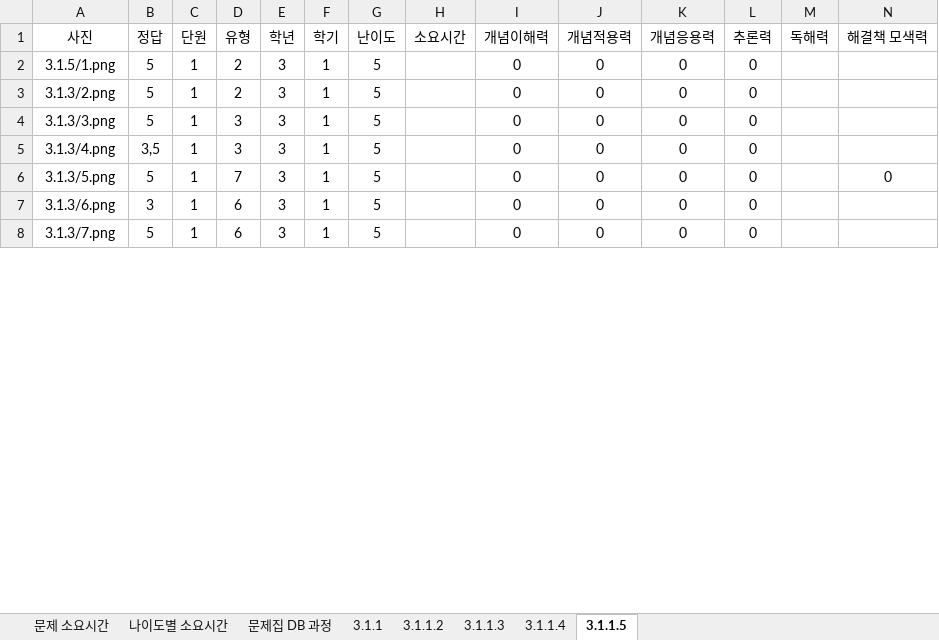
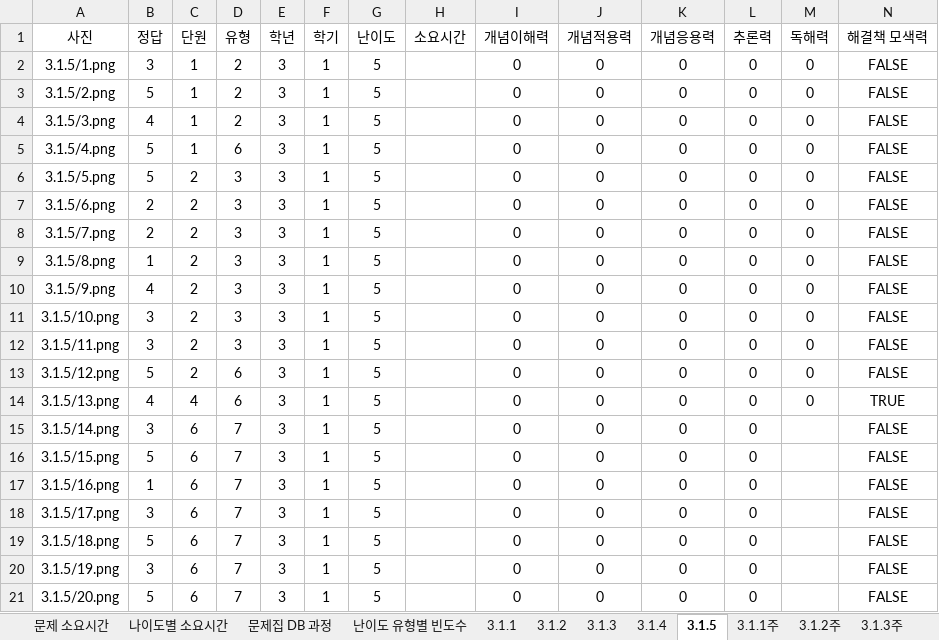
Before and after one commit to Hyunsu1227/level-test-with-ai, an Excel workbook: examples-browser/mongodb/소요시간.xlsx, sheet 3.1.5, drawn as a sheet; only a part is shown; values as stored, in another font and other column widths than the file's, no borders; addresses are those after the commit; the diff covers the shown part only; the diff names each change by its address in the sheet, - before the commit and + after, or states it on an @@ line.

```diff
--- a/examples-browser/mongodb/소요시간.xlsx (sheet 3.1.5)
+++ b/examples-browser/mongodb/소요시간.xlsx (sheet 3.1.5)
-sheet tab: 3.1.1.2
+sheet tab: 3.1.2
-sheet tab: 3.1.1.3
+sheet tab: 3.1.3
-sheet tab: 3.1.1.4
+sheet tab: 3.1.4
-sheet tab: 3.1.1.5
+sheet tab: 3.1.5
+sheet tab: 난이도 유형별 빈도수
+sheet tab: 3.1.1주
+sheet tab: 3.1.2주
+sheet tab: 3.1.3주
-B2 (정답): 5
+B2 (정답): 3
-M2:M3 (독해력): (empty)
+M2:M3 (독해력): 0
-N2:N3 (해결책 모색력): (empty)
+N2:N3 (해결책 모색력): FALSE
-A3 (사진): 3.1.3/2.png
+A3 (사진): 3.1.5/2.png
+row 4: 3.1.5/3.png | 4 | 1 | 2 | 3 | 1 | 5 |  | 0 | 0 | 0 | 0 | 0 | FALSE
-A5 (사진): 3.1.3/3.png
+A5 (사진): 3.1.5/4.png
-D5 (유형): 3
+D5 (유형): 6
-M5:M6 (독해력): (empty)
+M5:M6 (독해력): 0
-N5:N6 (해결책 모색력): (empty)
+N5:N6 (해결책 모색력): FALSE
-A6 (사진): 3.1.3/4.png
+A6 (사진): 3.1.5/5.png
-B6 (정답): 3,5
+B6 (정답): 5
-C6 (단원): 1
+C6 (단원): 2
+row 7: 3.1.5/6.png | 2 | 2 | 3 | 3 | 1 | 5 |  | 0 | 0 | 0 | 0 | 0 | FALSE
+row 8: 3.1.5/7.png | 2 | 2 | 3 | 3 | 1 | 5 |  | 0 | 0 | 0 | 0 | 0 | FALSE
+row 9: 3.1.5/8.png | 1 | 2 | 3 | 3 | 1 | 5 |  | 0 | 0 | 0 | 0 | 0 | FALSE
+row 10: 3.1.5/9.png | 4 | 2 | 3 | 3 | 1 | 5 |  | 0 | 0 | 0 | 0 | 0 | FALSE
+row 11: 3.1.5/10.png | 3 | 2 | 3 | 3 | 1 | 5 |  | 0 | 0 | 0 | 0 | 0 | FALSE
+row 12: 3.1.5/11.png | 3 | 2 | 3 | 3 | 1 | 5 |  | 0 | 0 | 0 | 0 | 0 | FALSE
+row 13: 3.1.5/12.png | 5 | 2 | 6 | 3 | 1 | 5 |  | 0 | 0 | 0 | 0 | 0 | FALSE
+row 14: 3.1.5/13.png | 4 | 4 | 6 | 3 | 1 | 5 |  | 0 | 0 | 0 | 0 | 0 | TRUE
+row 15: 3.1.5/14.png | 3 | 6 | 7 | 3 | 1 | 5 |  | 0 | 0 | 0 | 0 |  | FALSE
-A16 (사진): 3.1.3/5.png
+A16 (사진): 3.1.5/15.png
-C16 (단원): 1
+C16 (단원): 6
-N16 (해결책 모색력): 0
+N16 (해결책 모색력): FALSE
+row 17: 3.1.5/16.png | 1 | 6 | 7 | 3 | 1 | 5 |  | 0 | 0 | 0 | 0 |  | FALSE
-A18 (사진): 3.1.3/6.png
+A18 (사진): 3.1.5/17.png
-C18:C19 (단원): 1
+C18:C19 (단원): 6
-D18:D19 (유형): 6
+D18:D19 (유형): 7
-N18:N19 (해결책 모색력): (empty)
+N18:N19 (해결책 모색력): FALSE
-A19 (사진): 3.1.3/7.png
+A19 (사진): 3.1.5/18.png
+row 20: 3.1.5/19.png | 3 | 6 | 7 | 3 | 1 | 5 |  | 0 | 0 | 0 | 0 |  | FALSE
+row 21: 3.1.5/20.png | 5 | 6 | 7 | 3 | 1 | 5 |  | 0 | 0 | 0 | 0 |  | FALSE
```
Also changed, not shown: 2 added rows and 8 edited cells elsewhere in this sheet, sheet 3.1.4, sheet 3.1.3, sheet 3.1.2, sheet 나이도별 소요시간, sheet 문제 소요시간, sheet 문제집 DB 과정, 1 more sheet, other sheet tabs, formulas that keep their value, hidden cells, 4 other files.
